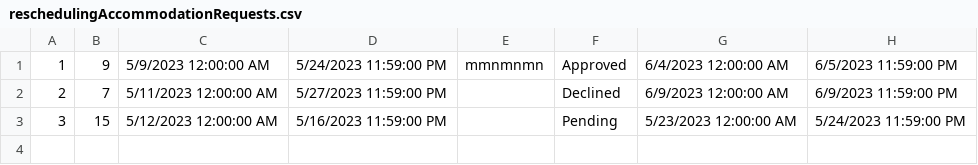
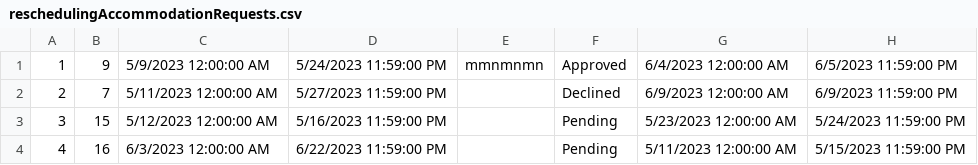
Before and after one commit to anjalovric/Tim1, a CSV file: InitialProject/Resources/Data/reschedulingAccommodationRequests.csv, drawn as a sheet; the diff names each change by its address in the sheet, - before the commit and + after, or states it on an @@ line.

```diff
--- a/InitialProject/Resources/Data/reschedulingAccommodationRequests.csv
+++ b/InitialProject/Resources/Data/reschedulingAccommodationRequests.csv
+row 4: 4 | 16 | 6/3/2023 12:00:00 AM | 6/22/2023 11:59:00 PM |  | Pending | 5/11/2023 12:00:00 AM | 5/15/2023 11:59:00 PM
```
Also changed, not shown: InitialProject/Resources/Data/accommodationReservations.csv, InitialProject/Resources/Data/accommodationReviewImages.csv, 9 other files.
